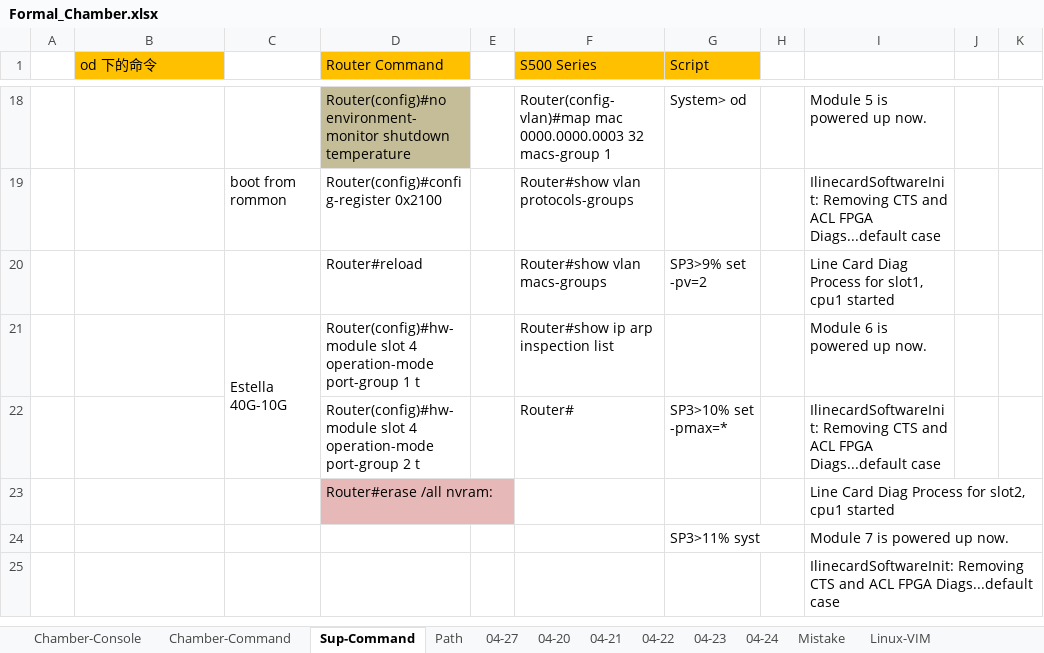
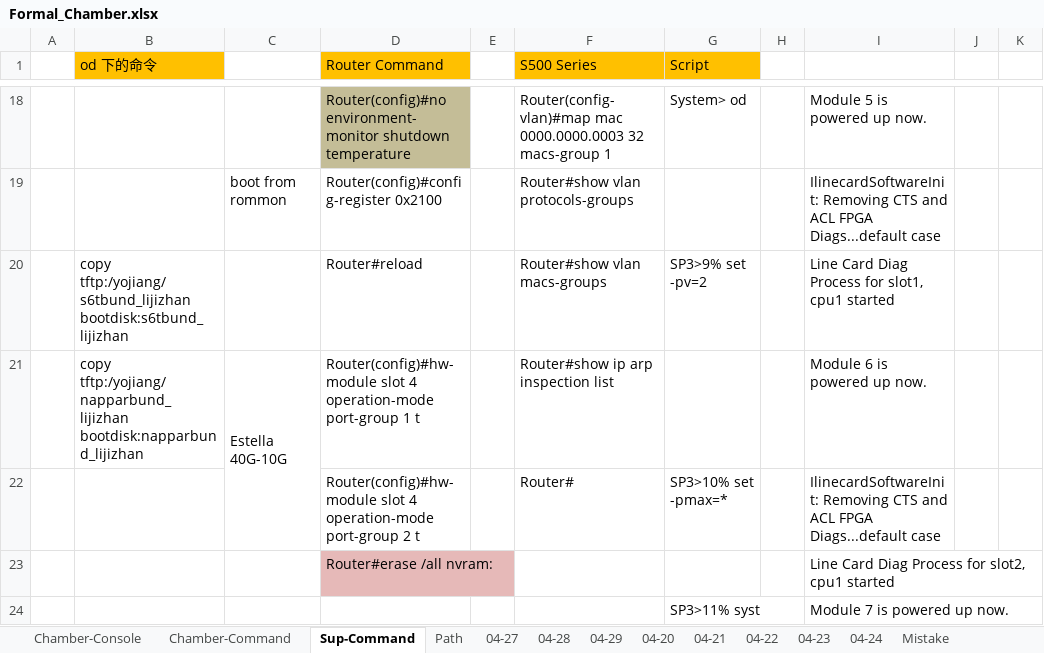
Before and after one commit to gaomeng1447/Test-Status, an Excel workbook: Formal_Chamber.xlsx, sheet Sup-Command, drawn as a sheet; only a part is shown, gaps mark what is left out; the shorter side is filled out with more unchanged rows; values as stored, in another font and other column widths than the file's, no borders; the diff names each change by its address in the sheet, - before the commit and + after, or states it on an @@ line.

```diff
--- a/Formal_Chamber.xlsx (sheet Sup-Command)
+++ b/Formal_Chamber.xlsx (sheet Sup-Command)
+sheet tab: 04-28
+sheet tab: 04-29
-B20 (od 下的命令): (empty)
+B20 (od 下的命令): copy tftp:/yojiang/s6tbund_lijizhan bootdisk:s6tbund_lijizhan
-B21 (od 下的命令): (empty)
+B21 (od 下的命令): copy tftp:/yojiang/napparbund_lijizhan bootdisk:napparbund_lijizhan
```
Also changed, not shown: sheet 04-27, sheet Chamber-Console, sheet Mistake, sheet Path, charts or pictures, TestTrack_Since0403.xlsx.
